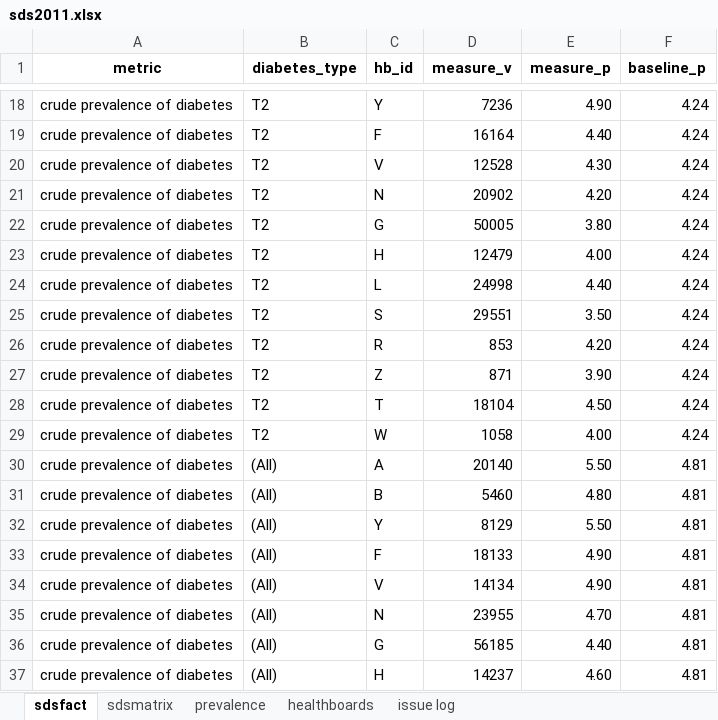
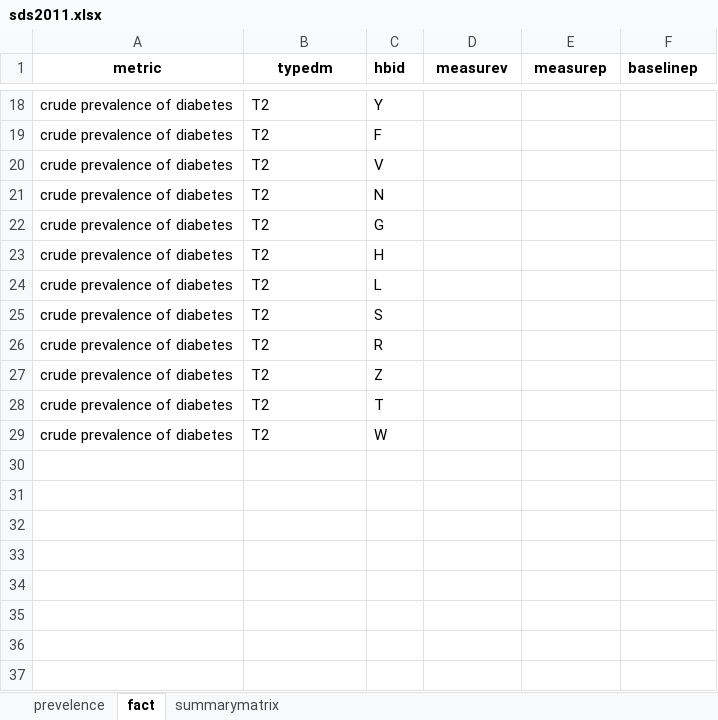
Before and after one commit to annieodonnell/opendata, an Excel workbook: sds2011.xlsx, sheet fact, drawn as a sheet; only a part is shown, gaps mark what is left out; values as stored, in another font and other column widths than the file's, no borders; the diff covers the shown part only; the diff names each change by its address in the sheet, - before the commit and + after, or states it on an @@ line.

```diff
--- a/sds2011.xlsx (sheet fact)
+++ b/sds2011.xlsx (sheet fact)
-sheet tab: sdsfact
+sheet tab: fact
-sheet tab: sdsmatrix
+sheet tab: summarymatrix
-sheet tab: prevalence
-sheet tab: healthboards
-sheet tab: issue log
+sheet tab: prevelence
-B1: diabetes_type
+B1: typedm
-C1: hb_id
+C1: hbid
-D1: measure_v
+D1: measurev
-E1: measure_p
+E1: measurep
-F1: baseline_p
+F1: baselinep
-D18 (measurev): 7236
+D18 (measurev): (empty)
-E18 (measurep): 4.90
+E18 (measurep): (empty)
-F18:F29 (baselinep): 4.24
+F18:F29 (baselinep): (empty)
-D19 (measurev): 16164
+D19 (measurev): (empty)
-E19 (measurep): 4.40
+E19 (measurep): (empty)
-D20 (measurev): 12528
+D20 (measurev): (empty)
-E20 (measurep): 4.30
+E20 (measurep): (empty)
-D21 (measurev): 20902
+D21 (measurev): (empty)
-E21 (measurep): 4.20
+E21 (measurep): (empty)
-D22 (measurev): 50005
+D22 (measurev): (empty)
-E22 (measurep): 3.80
+E22 (measurep): (empty)
-D23 (measurev): 12479
+D23 (measurev): (empty)
-E23 (measurep): 4.00
+E23 (measurep): (empty)
-D24 (measurev): 24998
+D24 (measurev): (empty)
-E24 (measurep): 4.40
+E24 (measurep): (empty)
-D25 (measurev): 29551
+D25 (measurev): (empty)
-E25 (measurep): 3.50
+E25 (measurep): (empty)
-D26 (measurev): 853
+D26 (measurev): (empty)
-E26 (measurep): 4.20
+E26 (measurep): (empty)
-D27 (measurev): 871
+D27 (measurev): (empty)
-E27 (measurep): 3.90
+E27 (measurep): (empty)
-D28 (measurev): 18104
+D28 (measurev): (empty)
-E28 (measurep): 4.50
+E28 (measurep): (empty)
-D29 (measurev): 1058
+D29 (measurev): (empty)
-E29 (measurep): 4.00
+E29 (measurep): (empty)
-row 30: crude prevalence of diabetes | (All) | A | 20140 | 5.50 | 4.81
-row 31: crude prevalence of diabetes | (All) | B | 5460 | 4.80 | 4.81
-row 32: crude prevalence of diabetes | (All) | Y | 8129 | 5.50 | 4.81
-row 33: crude prevalence of diabetes | (All) | F | 18133 | 4.90 | 4.81
-row 34: crude prevalence of diabetes | (All) | V | 14134 | 4.90 | 4.81
-row 35: crude prevalence of diabetes | (All) | N | 23955 | 4.70 | 4.81
-row 36: crude prevalence of diabetes | (All) | G | 56185 | 4.40 | 4.81
-row 37: crude prevalence of diabetes | (All) | H | 14237 | 4.60 | 4.81
```
Also changed, not shown: 90 removed rows and 48 edited cells elsewhere in this sheet, sheet summarymatrix.
